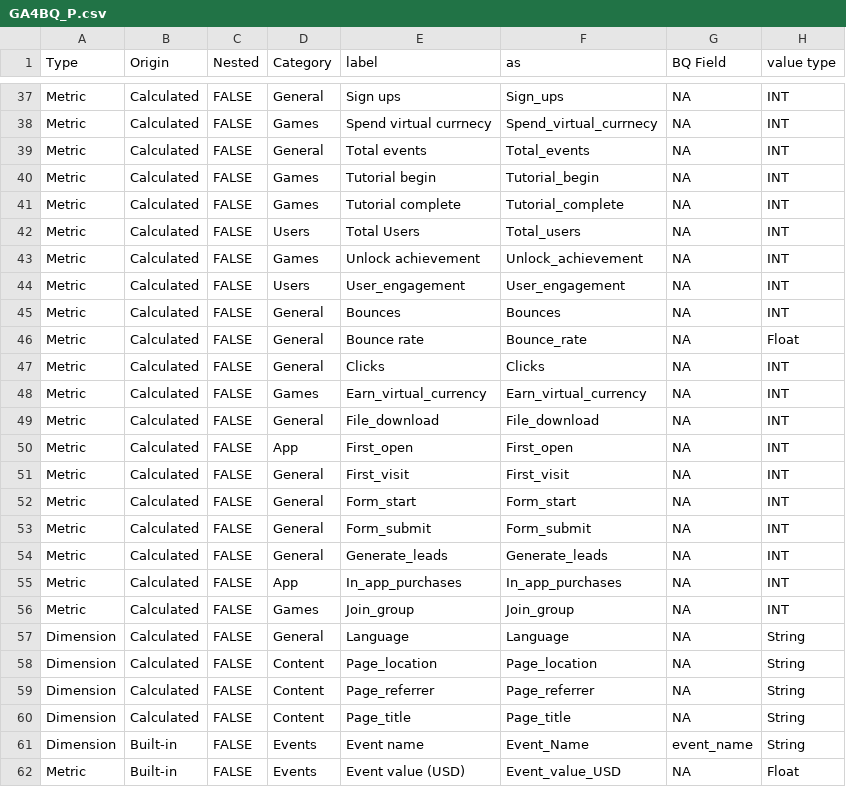
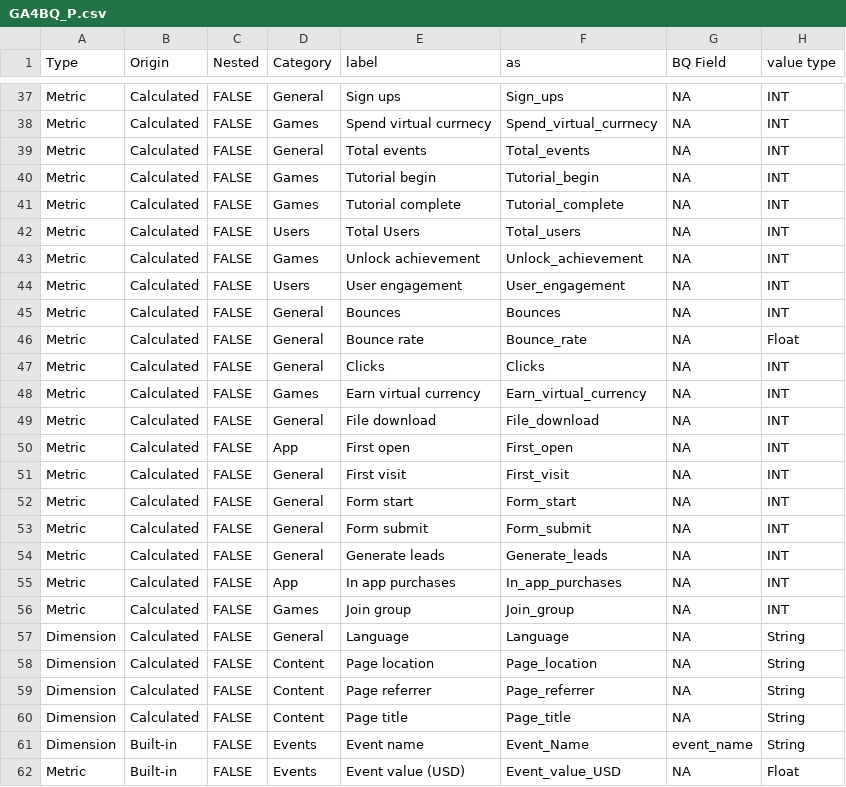
Before and after one commit to Trafikant/GA4BQ_P, a CSV file: GA4BQ_P.csv, drawn as a sheet; only a part is shown, gaps mark what is left out; the diff names each change by its address in the sheet, - before the commit and + after, or states it on an @@ line.

Commit message:
Update GA4BQ_P.csv

```diff
--- a/GA4BQ_P.csv
+++ b/GA4BQ_P.csv
-E44 (label): User_engagement
+E44 (label): User engagement
-E48 (label): Earn_virtual_currency
+E48 (label): Earn virtual currency
-E49 (label): File_download
+E49 (label): File download
-E50 (label): First_open
+E50 (label): First open
-E51 (label): First_visit
+E51 (label): First visit
-E52 (label): Form_start
+E52 (label): Form start
-E53 (label): Form_submit
+E53 (label): Form submit
-E54 (label): Generate_leads
+E54 (label): Generate leads
-E55 (label): In_app_purchases
+E55 (label): In app purchases
-E56 (label): Join_group
+E56 (label): Join group
-E58 (label): Page_location
+E58 (label): Page location
-E59 (label): Page_referrer
+E59 (label): Page referrer
-E60 (label): Page_title
+E60 (label): Page title
```
